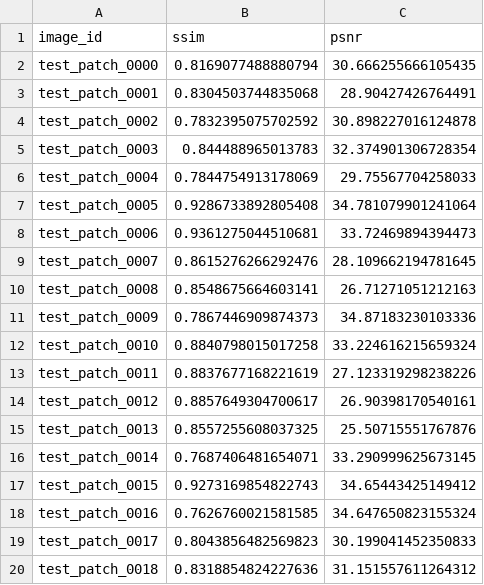
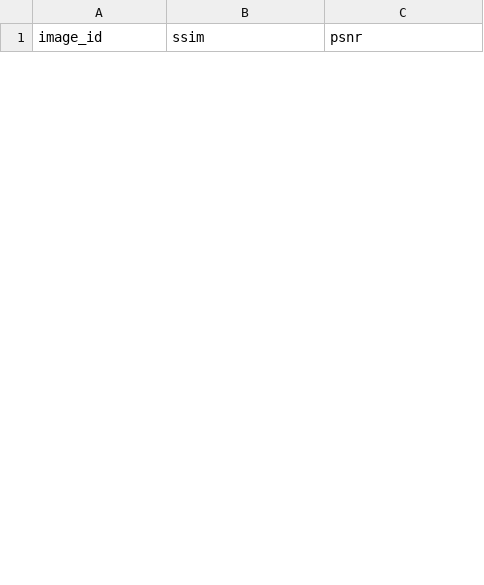
Before and after one commit to nishant-iith/Capstone, a CSV file: reports/phase4_metrics_per_image.csv, drawn as a sheet; only a part is shown; removed rows and columns are numbered as before the commit, all else as after; the diff covers the shown part only; the diff names each change by its address in the sheet, - before the commit and + after, or states it on an @@ line.

```diff
--- a/reports/phase4_metrics_per_image.csv
+++ b/reports/phase4_metrics_per_image.csv
-row 2: test_patch_0000 | 0.8169077488880794 | 30.666255666105435
-row 3: test_patch_0001 | 0.8304503744835068 | 28.90427426764491
-row 4: test_patch_0002 | 0.7832395075702592 | 30.898227016124878
-row 5: test_patch_0003 | 0.844488965013783 | 32.374901306728354
-row 6: test_patch_0004 | 0.7844754913178069 | 29.75567704258033
-row 7: test_patch_0005 | 0.9286733892805408 | 34.781079901241064
-row 8: test_patch_0006 | 0.9361275044510681 | 33.72469894394473
-row 9: test_patch_0007 | 0.8615276266292476 | 28.109662194781645
-row 10: test_patch_0008 | 0.8548675664603141 | 26.71271051212163
-row 11: test_patch_0009 | 0.7867446909874373 | 34.87183230103336
-row 12: test_patch_0010 | 0.8840798015017258 | 33.224616215659324
-row 13: test_patch_0011 | 0.8837677168221619 | 27.123319298238226
-row 14: test_patch_0012 | 0.8857649304700617 | 26.90398170540161
-row 15: test_patch_0013 | 0.8557255608037325 | 25.50715551767876
-row 16: test_patch_0014 | 0.7687406481654071 | 33.290999625673145
-row 17: test_patch_0015 | 0.9273169854822743 | 34.65443425149412
-row 18: test_patch_0016 | 0.7626760021581585 | 34.647650823155324
-row 19: test_patch_0017 | 0.8043856482569823 | 30.199041452350833
-row 20: test_patch_0018 | 0.8318854824227636 | 31.151557611264312
```
Also changed, not shown: 5 added rows and 31 removed rows elsewhere in this file, 12 other files.
